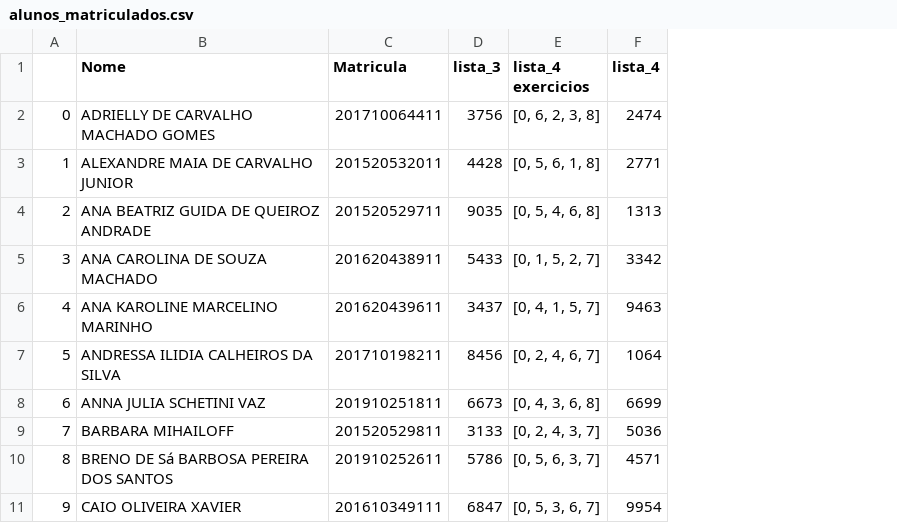
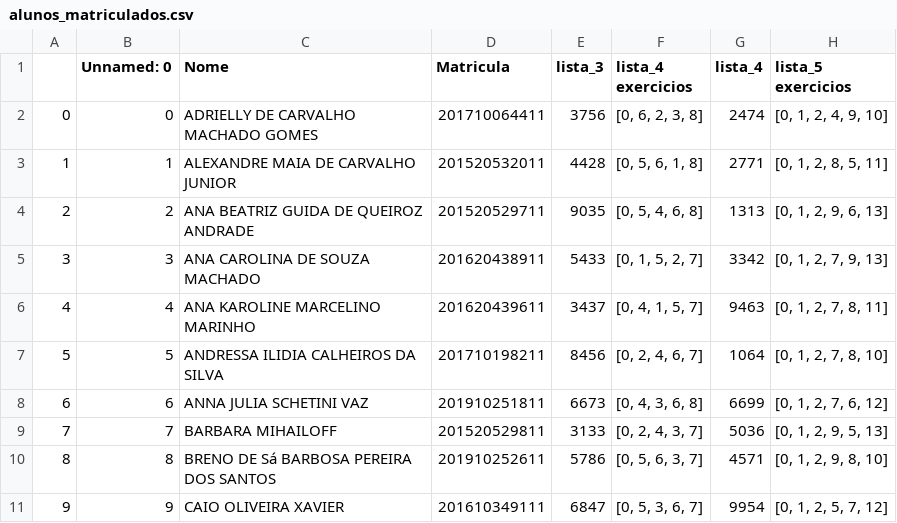
Before and after one commit to vnikoofard/online_question_numbers, a CSV file: alunos_matriculados.csv, drawn as a sheet; only a part is shown; the diff names each change by its address in the sheet, - before the commit and + after, or states it on an @@ line.

Commit message:
list 5

```diff
--- a/alunos_matriculados.csv
+++ b/alunos_matriculados.csv
+column B (Unnamed: 0), rows 2-11: 0 | 1 | 2 | 3 | 4 | 5 | 6 | 7 | 8 | 9
+column H (lista_5 exercicios), rows 2-11: [0, 1, 2, 4, 9, 10] | [0, 1, 2, 8, 5, 11] | [0, 1, 2, 9, 6, 13] | [0, 1, 2, 7, 9, 13] | [0, 1, 2, 7, 8, 11] | [0, 1, 2, 7, 8, 10] | [0, 1, 2, 7, 6, 12] | [0, 1, 2, 9, 5, 13] | [0, 1, 2, 9, 8, 10] | [0, 1, 2, 5, 7, 12]
```
